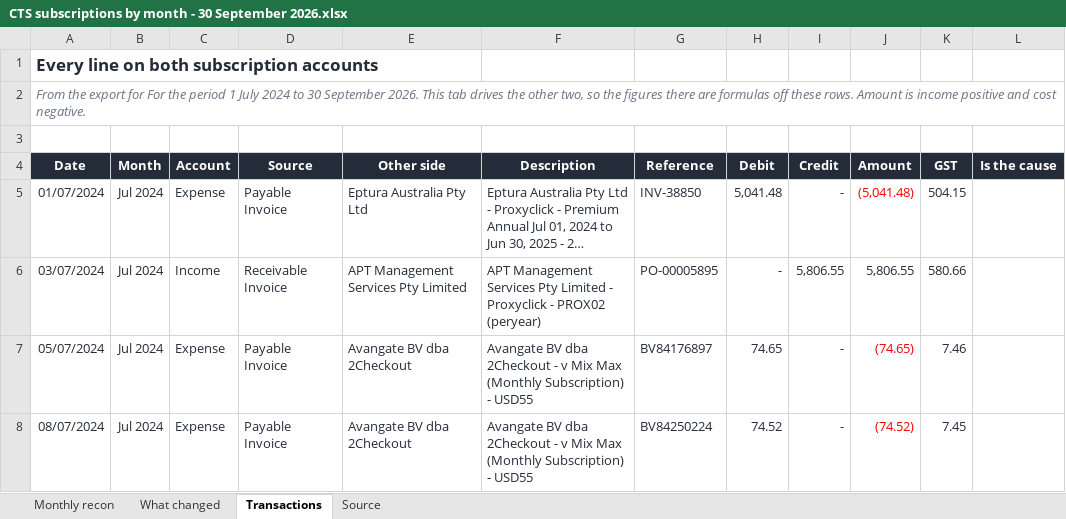
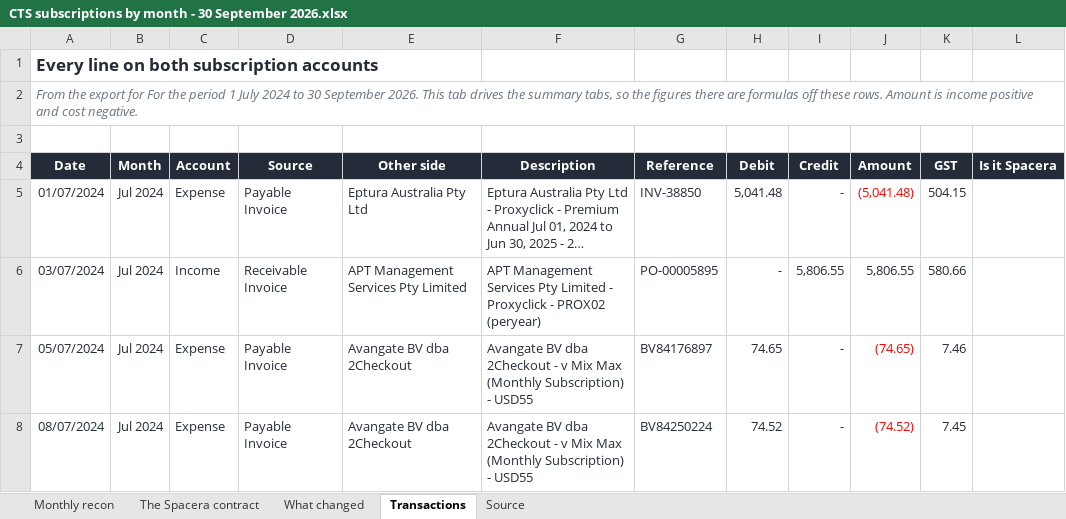
Before and after one commit to WesleyNelson-O33/Claude, an Excel workbook: recon/CTS subscriptions by month - 30 September 2026.xlsx, sheet Transactions, drawn as a sheet; only a part is shown; long unchanged cells end in …; values as stored, in another font and other column widths than the file's, no borders; charts and pictures not drawn; the diff names each change by its address in the sheet, - before the commit and + after, or states it on an @@ line.

```diff
--- a/recon/CTS subscriptions by month - 30 September 2026.xlsx (sheet Transactions)
+++ b/recon/CTS subscriptions by month - 30 September 2026.xlsx (sheet Transactions)
+sheet tab: The Spacera contract
-A2 (Date): …drives the other two, so the…
+A2 (Date): …drives the summary tabs, so the…
-L4: Is the cause
+L4: Is it Spacera
```
Also changed, not shown: sheet Monthly recon, sheet Source, sheet What changed, formulas that keep their value, 1 other file.
